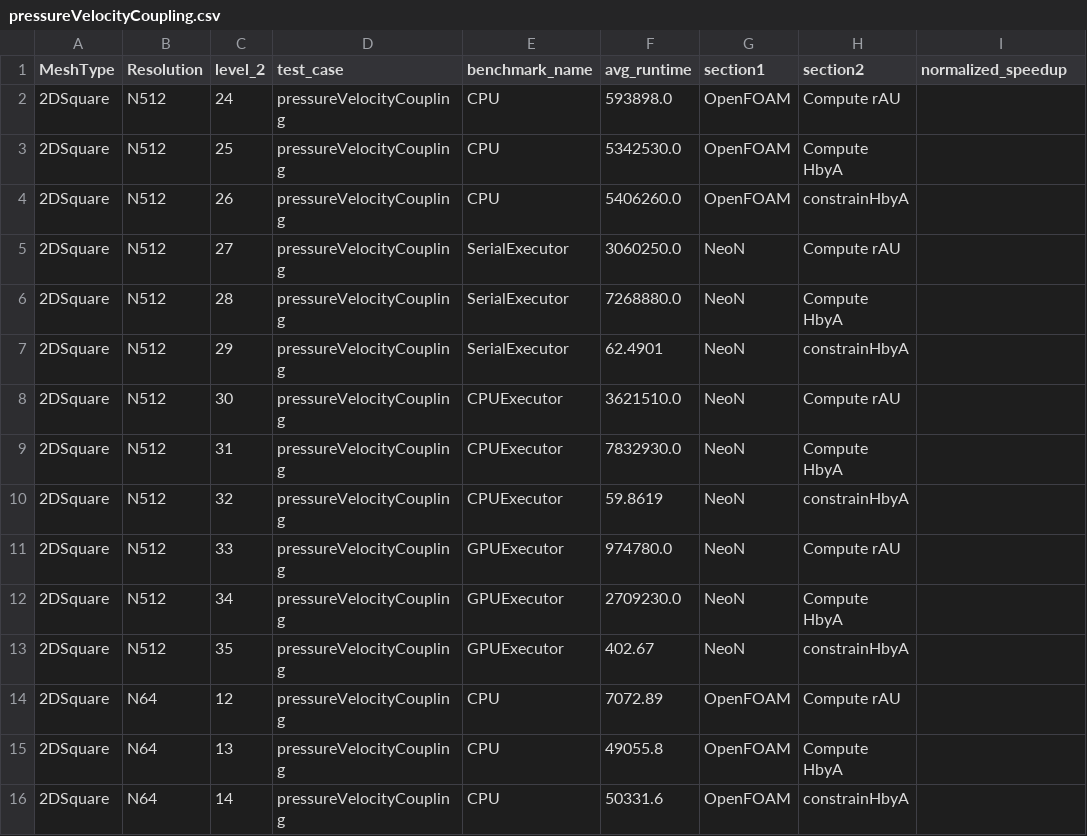
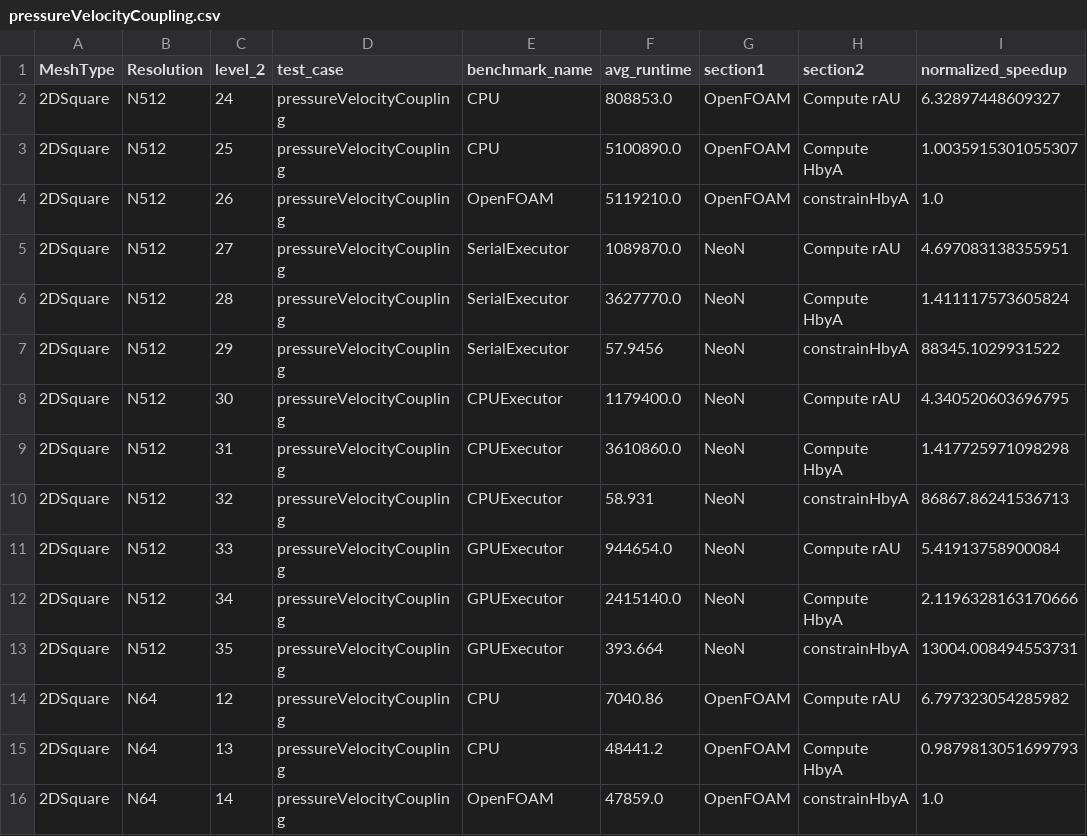
Before and after one commit to exasim-project/NeoFOAM-BenchmarkData, a CSV file: NeoFOAM/201/neon-cluster-meta-runner-adapter-amd/pressureVelocityCoupling.csv, drawn as a sheet; only a part is shown; the diff covers the shown part only.

Commit message:
Benchmarks from GitLab pipeline 221729

```diff
--- a/NeoFOAM/201/neon-cluster-meta-runner-adapter-amd/pressureVelocityCoupling.csv
+++ b/NeoFOAM/201/neon-cluster-meta-runner-adapter-amd/pressureVelocityCoupling.csv
@@ -1,16 +1,16 @@
 MeshType,Resolution,level_2,test_case,benchmark_name,avg_runtime,section1,section2,normalized_speedup
-2DSquare,N512,24,pressureVelocityCoupling,CPU,593898.0,OpenFOAM,Compute rAU,
-2DSquare,N512,25,pressureVelocityCoupling,CPU,5342530.0,OpenFOAM,Compute HbyA,
-2DSquare,N512,26,pressureVelocityCoupling,CPU,5406260.0,OpenFOAM,constrainHbyA,
-2DSquare,N512,27,pressureVelocityCoupling,SerialExecutor,3060250.0,NeoN,Compute rAU,
-2DSquare,N512,28,pressureVelocityCoupling,SerialExecutor,7268880.0,NeoN,Compute HbyA,
-2DSquare,N512,29,pressureVelocityCoupling,SerialExecutor,62.4901,NeoN,constrainHbyA,
-2DSquare,N512,30,pressureVelocityCoupling,CPUExecutor,3621510.0,NeoN,Compute rAU,
-2DSquare,N512,31,pressureVelocityCoupling,CPUExecutor,7832930.0,NeoN,Compute HbyA,
-2DSquare,N512,32,pressureVelocityCoupling,CPUExecutor,59.8619,NeoN,constrainHbyA,
-2DSquare,N512,33,pressureVelocityCoupling,GPUExecutor,974780.0,NeoN,Compute rAU,
-2DSquare,N512,34,pressureVelocityCoupling,GPUExecutor,2709230.0,NeoN,Compute HbyA,
-2DSquare,N512,35,pressureVelocityCoupling,GPUExecutor,402.67,NeoN,constrainHbyA,
-2DSquare,N64,12,pressureVelocityCoupling,CPU,7072.89,OpenFOAM,Compute rAU,
-2DSquare,N64,13,pressureVelocityCoupling,CPU,49055.8,OpenFOAM,Compute HbyA,
-2DSquare,N64,14,pressureVelocityCoupling,CPU,50331.6,OpenFOAM,constrainHbyA,
+2DSquare,N512,24,pressureVelocityCoupling,CPU,808853.0,OpenFOAM,Compute rAU,6.32897448609327
+2DSquare,N512,25,pressureVelocityCoupling,CPU,5100890.0,OpenFOAM,Compute HbyA,1.0035915301055307
+2DSquare,N512,26,pressureVelocityCoupling,OpenFOAM,5119210.0,OpenFOAM,constrainHbyA,1.0
+2DSquare,N512,27,pressureVelocityCoupling,SerialExecutor,1089870.0,NeoN,Compute rAU,4.697083138355951
+2DSquare,N512,28,pressureVelocityCoupling,SerialExecutor,3627770.0,NeoN,Compute HbyA,1.411117573605824
+2DSquare,N512,29,pressureVelocityCoupling,SerialExecutor,57.9456,NeoN,constrainHbyA,88345.1029931522
+2DSquare,N512,30,pressureVelocityCoupling,CPUExecutor,1179400.0,NeoN,Compute rAU,4.340520603696795
+2DSquare,N512,31,pressureVelocityCoupling,CPUExecutor,3610860.0,NeoN,Compute HbyA,1.417725971098298
+2DSquare,N512,32,pressureVelocityCoupling,CPUExecutor,58.931,NeoN,constrainHbyA,86867.86241536713
+2DSquare,N512,33,pressureVelocityCoupling,GPUExecutor,944654.0,NeoN,Compute rAU,5.41913758900084
+2DSquare,N512,34,pressureVelocityCoupling,GPUExecutor,2415140.0,NeoN,Compute HbyA,2.1196328163170666
+2DSquare,N512,35,pressureVelocityCoupling,GPUExecutor,393.664,NeoN,constrainHbyA,13004.008494553731
+2DSquare,N64,12,pressureVelocityCoupling,CPU,7040.86,OpenFOAM,Compute rAU,6.797323054285982
+2DSquare,N64,13,pressureVelocityCoupling,CPU,48441.2,OpenFOAM,Compute HbyA,0.9879813051699793
+2DSquare,N64,14,pressureVelocityCoupling,OpenFOAM,47859.0,OpenFOAM,constrainHbyA,1.0
```
Also changed, not shown: 68 edited cells elsewhere in this file, NeoFOAM/201/neon-cluster-meta-runner-adapter-amd/DivOperator.csv, NeoFOAM/201/neon-cluster-meta-runner-adapter-amd/FaceNormalGradient.csv, 6 other files.
